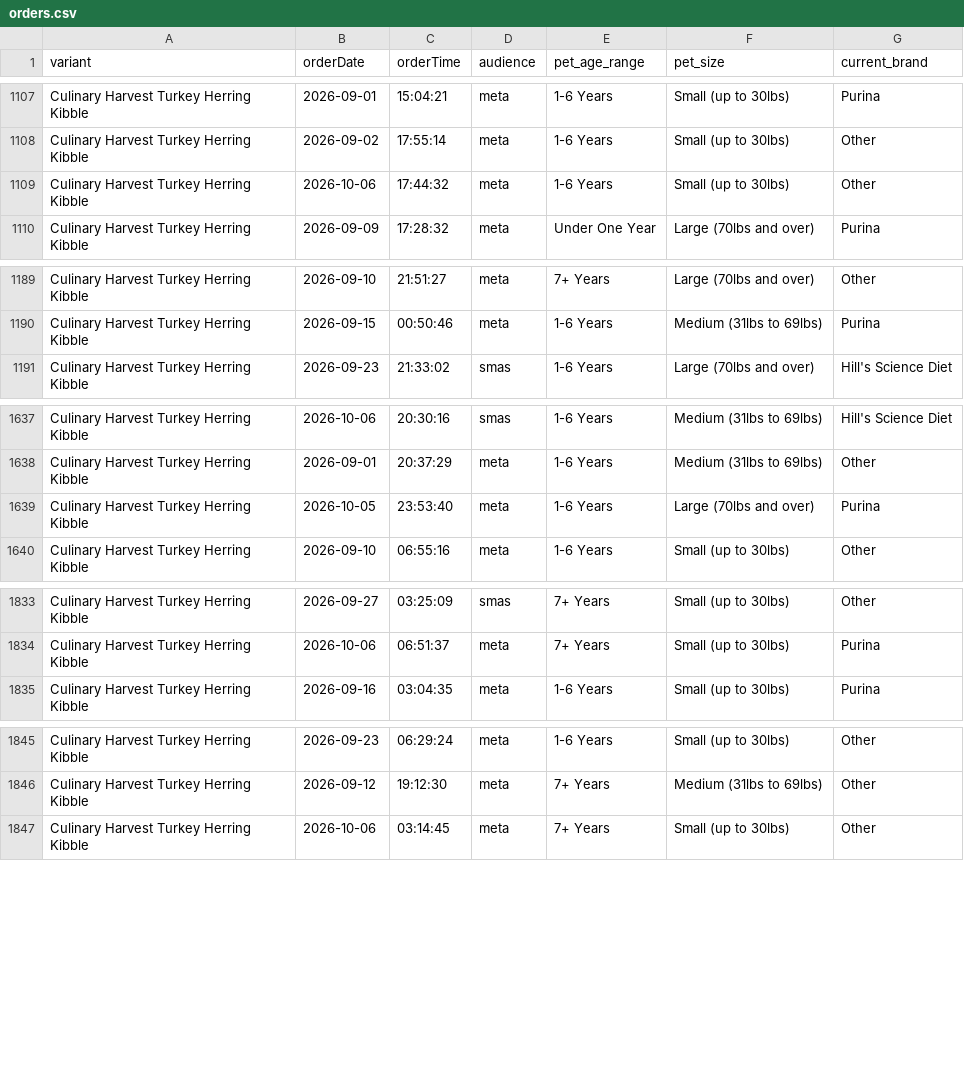
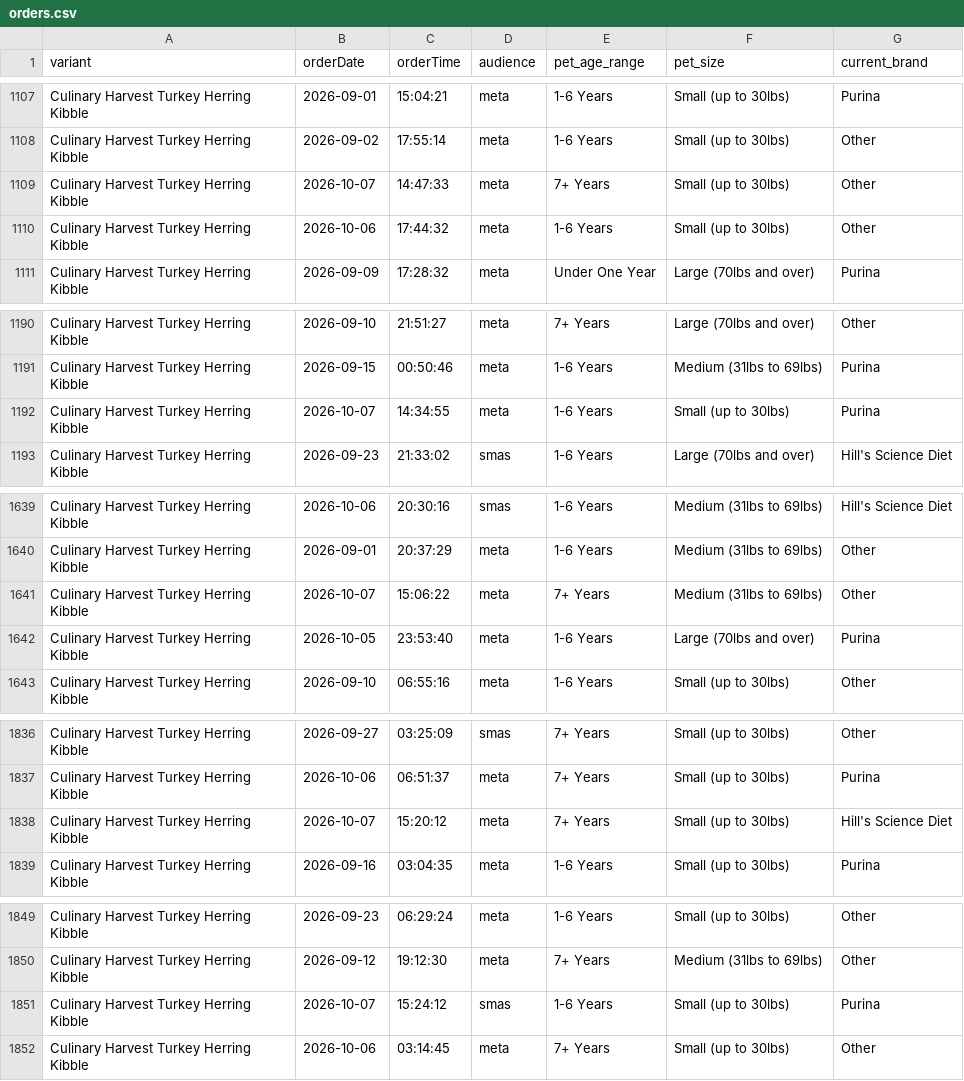
Before and after one commit to simonsmas/CH-report-data, a CSV file: orders.csv, drawn as a sheet; only a part is shown, gaps mark what is left out; the diff covers the shown part only; the diff names each change by its address in the sheet, - before the commit and + after, or states it on an @@ line.

Commit message:
Update Culinary Harvest orders: 3336 orders + 321 sim — 2026-10-07T15:31:26.178Z

```diff
--- a/orders.csv
+++ b/orders.csv
+row 1109: Culinary Harvest Turkey Herring Kibble | 2026-10-07 | 14:47:33 | meta | 7+ Years | Small (up to 30lbs) | Other
+row 1192: Culinary Harvest Turkey Herring Kibble | 2026-10-07 | 14:34:55 | meta | 1-6 Years | Small (up to 30lbs) | Purina
+row 1641: Culinary Harvest Turkey Herring Kibble | 2026-10-07 | 15:06:22 | meta | 7+ Years | Medium (31lbs to 69lbs) | Other
+row 1838: Culinary Harvest Turkey Herring Kibble | 2026-10-07 | 15:20:12 | meta | 7+ Years | Small (up to 30lbs) | Hill's Science Diet
+row 1851: Culinary Harvest Turkey Herring Kibble | 2026-10-07 | 15:24:12 | smas | 1-6 Years | Small (up to 30lbs) | Purina
```
Also changed, not shown: 5 added rows elsewhere in this file.
